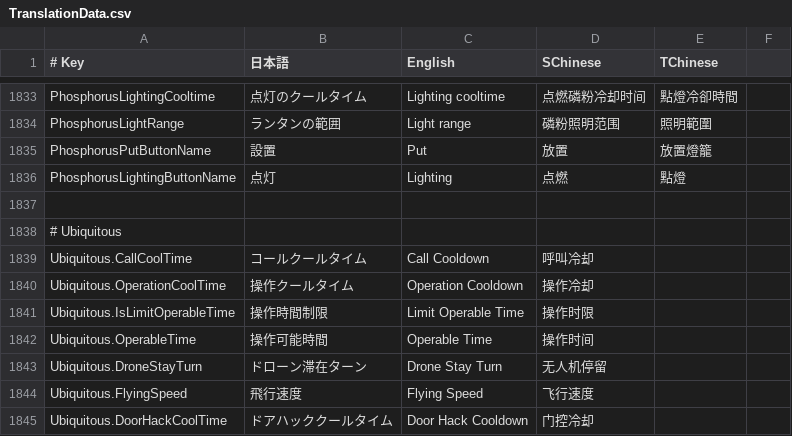
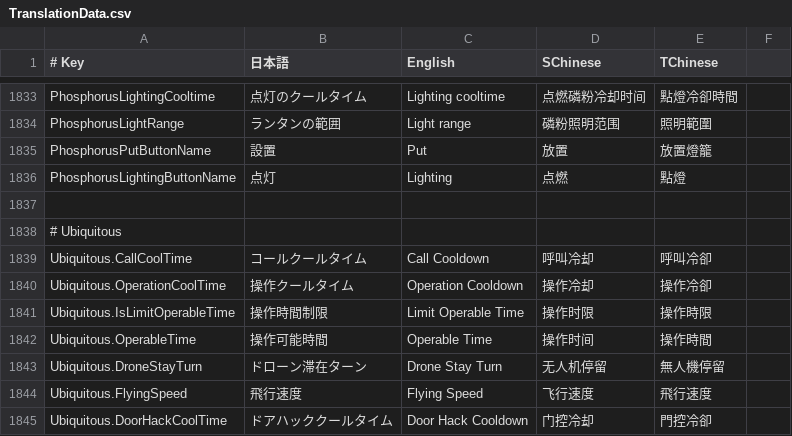
Before and after one commit to SuperNewRoles/SuperNewRoles, a CSV file: SuperNewRoles/Resources/TranslationData.csv, drawn as a sheet; only a part is shown, gaps mark what is left out; the diff covers the shown part only.

Commit message:
fix: 翻訳CSVの追加レビュー指摘を修正
- CSVクォートが表示される説明文を修正

- 空の繁体字翻訳を補完

- 三匹の仔豚説明文に各言語列を追加

```diff
--- a/SuperNewRoles/Resources/TranslationData.csv
+++ b/SuperNewRoles/Resources/TranslationData.csv
@@ -1838,8 +1838,8 @@ PhosphorusLightingButtonName,点灯,Lighting,点燃,點燈
 # Ubiquitous
-Ubiquitous.CallCoolTime,コールクールタイム,Call Cooldown,呼叫冷却,
-Ubiquitous.OperationCoolTime,操作クールタイム,Operation Cooldown,操作冷却,
-Ubiquitous.IsLimitOperableTime,操作時間制限,Limit Operable Time,操作时限,
-Ubiquitous.OperableTime,操作可能時間,Operable Time,操作时间,
-Ubiquitous.DroneStayTurn,ドローン滞在ターン,Drone Stay Turn,无人机停留,
-Ubiquitous.FlyingSpeed,飛行速度,Flying Speed,飞行速度,
-Ubiquitous.DoorHackCoolTime,ドアハッククールタイム,Door Hack Cooldown,门控冷却,
+Ubiquitous.CallCoolTime,コールクールタイム,Call Cooldown,呼叫冷却,呼叫冷卻
+Ubiquitous.OperationCoolTime,操作クールタイム,Operation Cooldown,操作冷却,操作冷卻
+Ubiquitous.IsLimitOperableTime,操作時間制限,Limit Operable Time,操作时限,操作時限
+Ubiquitous.OperableTime,操作可能時間,Operable Time,操作时间,操作時間
+Ubiquitous.DroneStayTurn,ドローン滞在ターン,Drone Stay Turn,无人机停留,無人機停留
+Ubiquitous.FlyingSpeed,飛行速度,Flying Speed,飞行速度,飛行速度
+Ubiquitous.DoorHackCoolTime,ドアハッククールタイム,Door Hack Cooldown,门控冷却,門控冷卻
```
Also changed, not shown: 51 edited cells elsewhere in this file.
